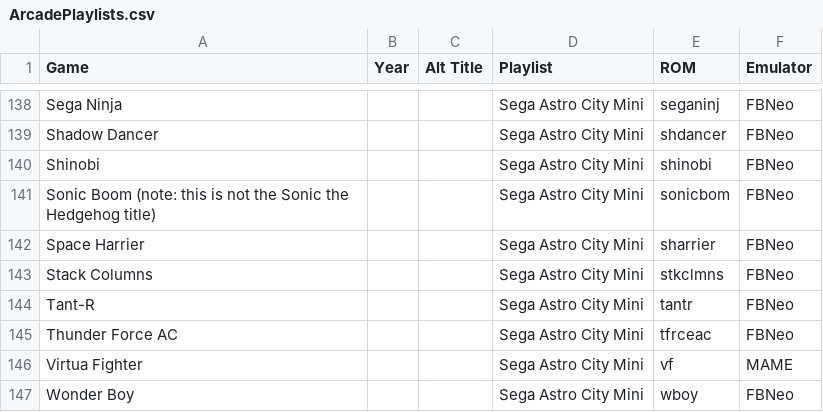
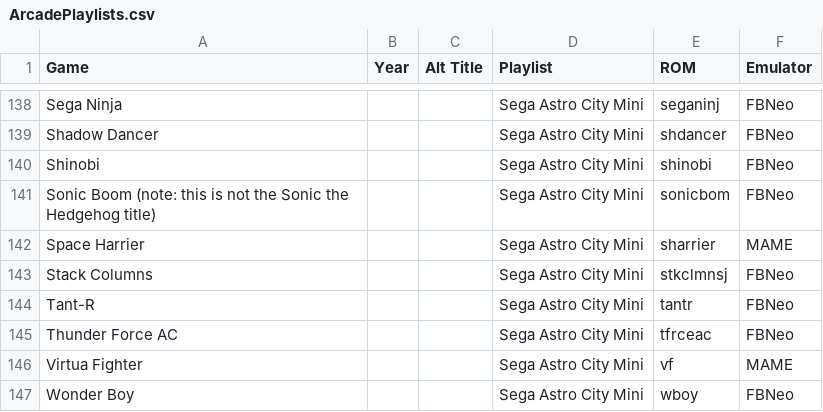
Before and after one commit to balb/lakka-playlists, a CSV file: ArcadePlaylists.csv, drawn as a sheet; only a part is shown, gaps mark what is left out.

```diff
--- a/ArcadePlaylists.csv
+++ b/ArcadePlaylists.csv
@@ -141,4 +141,4 @@ Shinobi,,,Sega Astro City Mini,shinobi,FBNeo
 Sonic Boom (note: this is not the Sonic the Hedgehog title),,,Sega Astro City Mini,sonicbom,FBNeo
-Space Harrier,,,Sega Astro City Mini,sharrier,FBNeo
-Stack Columns,,,Sega Astro City Mini,stkclmns,FBNeo
+Space Harrier,,,Sega Astro City Mini,sharrier,MAME
+Stack Columns,,,Sega Astro City Mini,stkclmnsj,FBNeo
 Tant-R,,,Sega Astro City Mini,tantr,FBNeo
```
Also changed, not shown: 1 other file.
